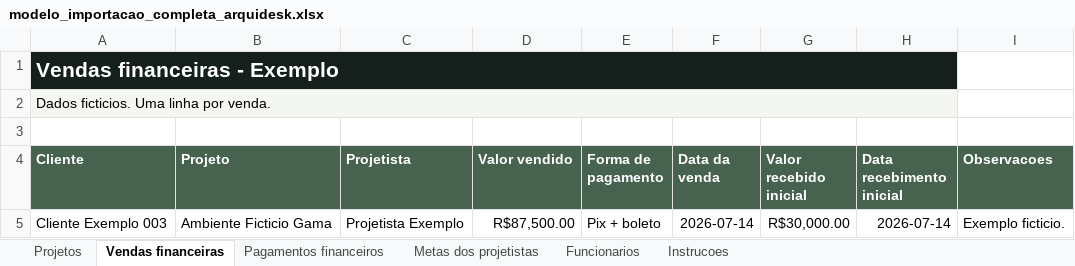
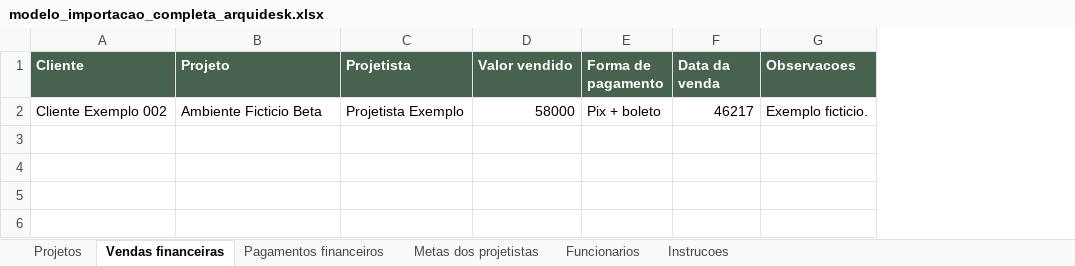
Before and after one commit to Iasminmins/ArquiDeskweb, an Excel workbook: public/templates/modelo_importacao_completa_arquidesk.xlsx, sheet Vendas financeiras, drawn as a sheet; values as stored, in another font and other column widths than the file's, no borders; removed rows and columns are numbered as before the commit, all else as after; the diff names each change by its address in the sheet, - before the commit and + after, or states it on an @@ line.

```diff
--- a/public/templates/modelo_importacao_completa_arquidesk.xlsx (sheet Vendas financeiras)
+++ b/public/templates/modelo_importacao_completa_arquidesk.xlsx (sheet Vendas financeiras)
-column G (Valor recebido inicial), row 5: R$30,000.00
-column H (Data recebimento inicial), row 5: 2026-07-14
-row 1: Vendas financeiras - Exemplo
-row 2: Dados ficticios. Uma linha por venda.
-row 3: (empty)
-A2 (Cliente): Cliente Exemplo 003
+A2 (Cliente): Cliente Exemplo 002
-B2 (Projeto): Ambiente Ficticio Gama
+B2 (Projeto): Ambiente Ficticio Beta
-D2 (Valor vendido): R$87,500.00
+D2 (Valor vendido): 58000
-F2 (Data da venda): 2026-07-14
+F2 (Data da venda): 46217
```
Also changed, not shown: sheet Projetos, sheet Instrucoes, sheet Pagamentos financeiros, sheet Metas dos projetistas, sheet Funcionarios, 7 other files.
